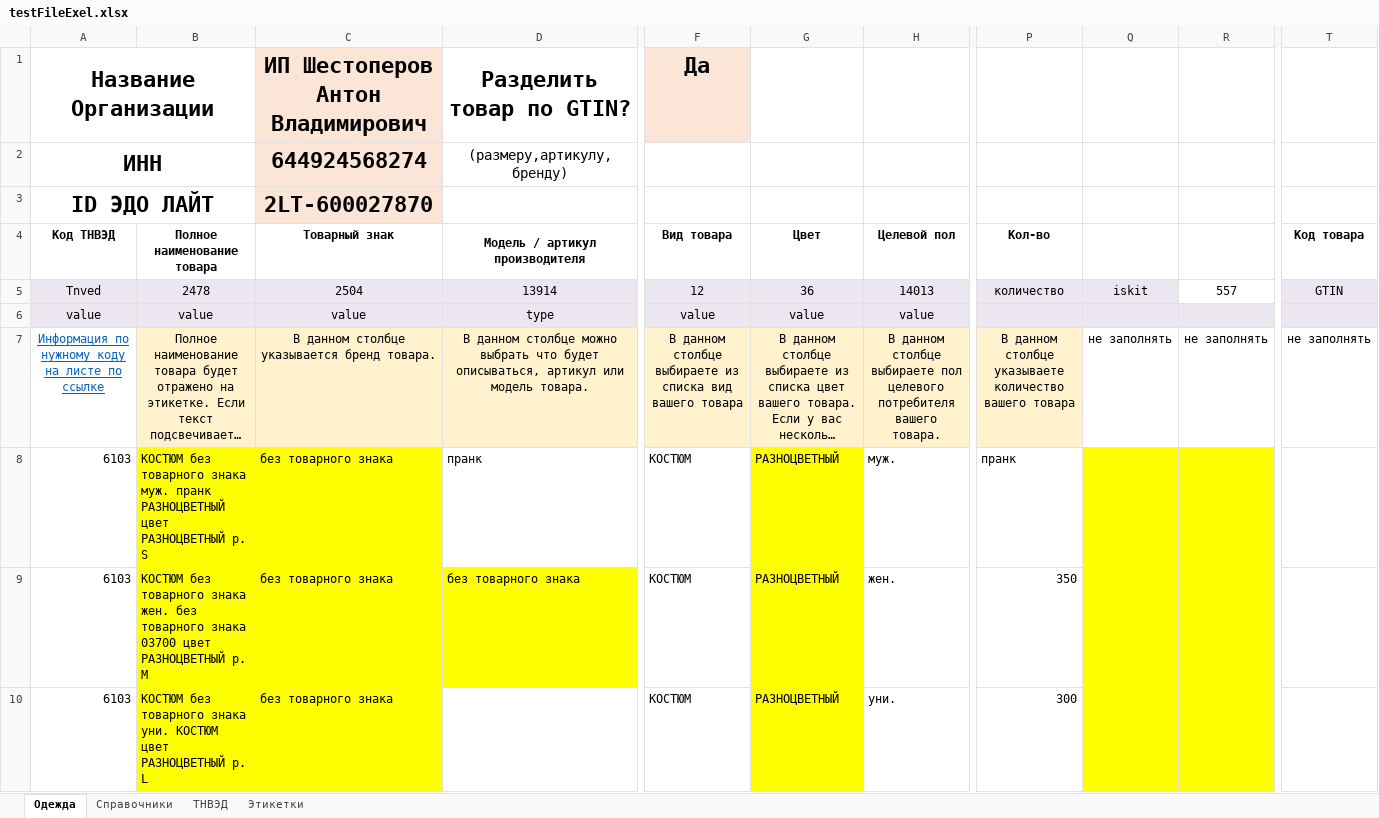
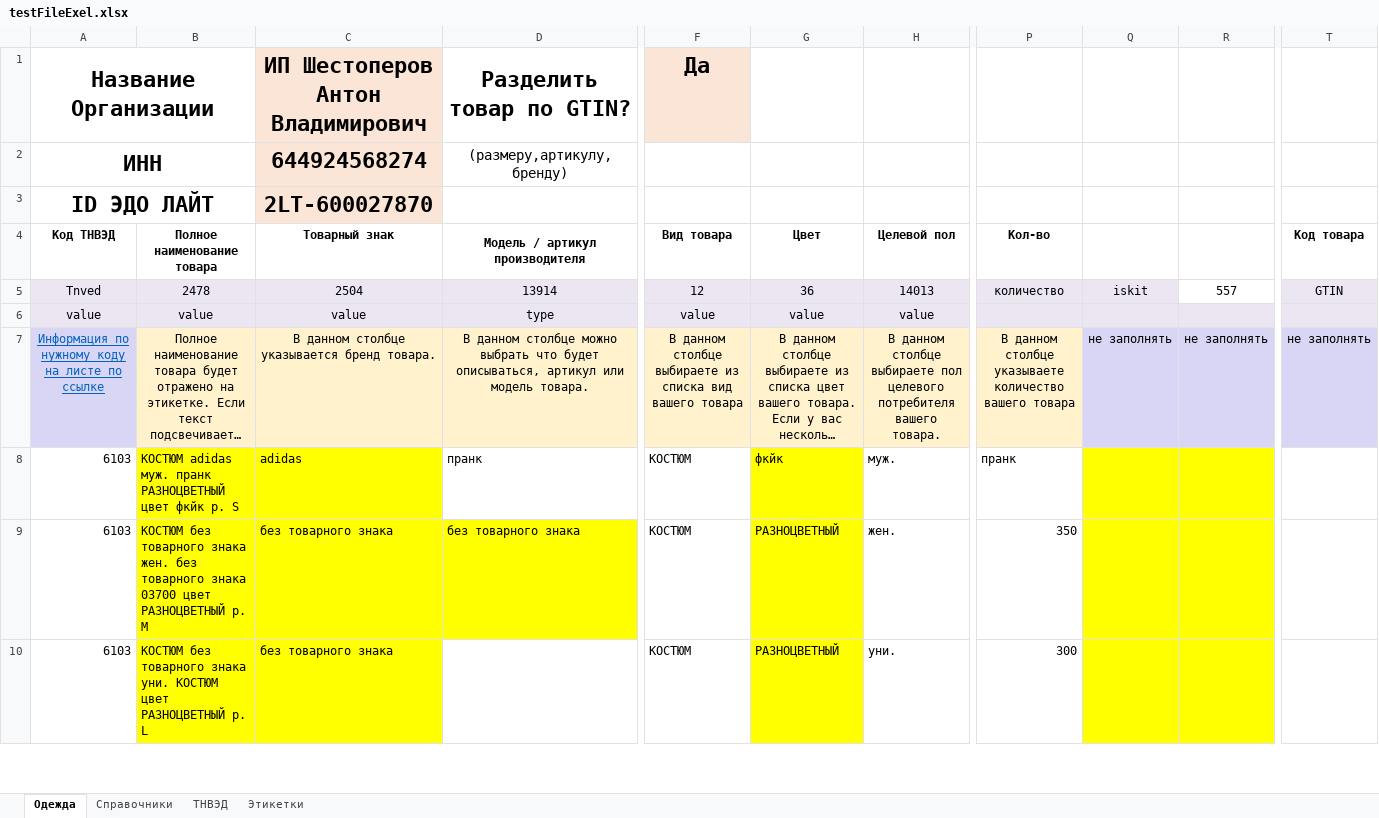
Before and after one commit to pointbreak22/testNodeJsParser, an Excel workbook: testFiles/testFileExel.xlsx, sheet Одежда, drawn as a sheet; only a part is shown, gaps mark what is left out; long unchanged cells end in …; values as stored, in another font and other column widths than the file's, no borders; conditional formats not drawn; the diff covers the shown part only; the diff names each change by its address in the sheet, - before the commit and + after, or states it on an @@ line.

```diff
--- a/testFiles/testFileExel.xlsx (sheet Одежда)
+++ b/testFiles/testFileExel.xlsx (sheet Одежда)
-A7 fill: none
+A7 fill: #D8D6F4
-Q7:R7 fill: none
+Q7:R7 fill: #D8D6F4
-T7 fill: none
+T7 fill: #D8D6F4
-B8 (Полное наименование товара): КОСТЮМ без товарного знака муж. пранк РАЗНОЦВЕТНЫЙ цвет РАЗНОЦВЕТНЫЙ р. S
+B8 (Полное наименование товара): КОСТЮМ adidas муж. пранк РАЗНОЦВЕТНЫЙ цвет фкйк р. S
-C8 (Товарный знак): без товарного знака
+C8 (Товарный знак): adidas
-G8 (Цвет): РАЗНОЦВЕТНЫЙ
+G8 (Цвет): фкйк
```
Also changed, not shown: 2 edited cells elsewhere in this sheet, hidden cells, charts or pictures, testFiles/restored_example.xlsx, 17 other files.
